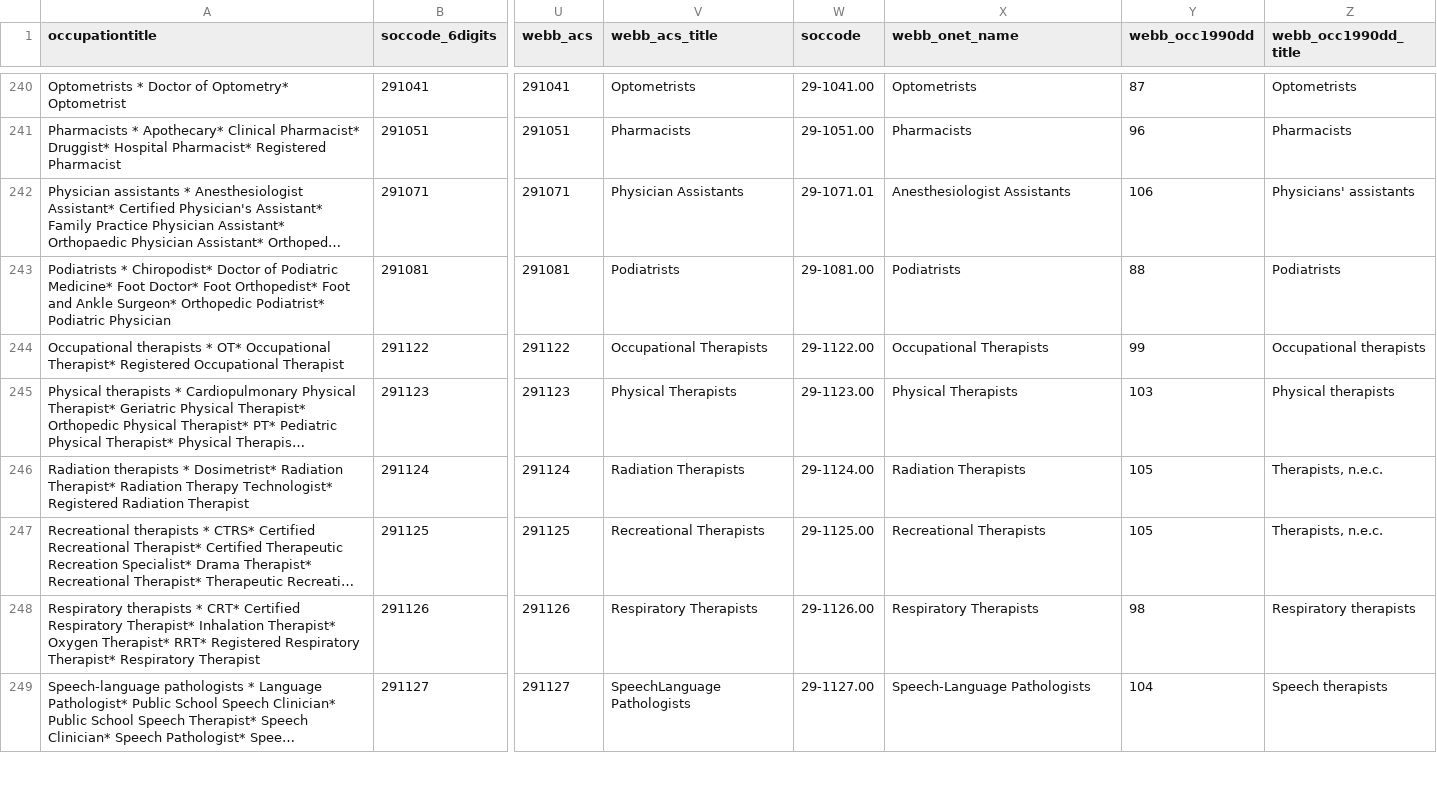
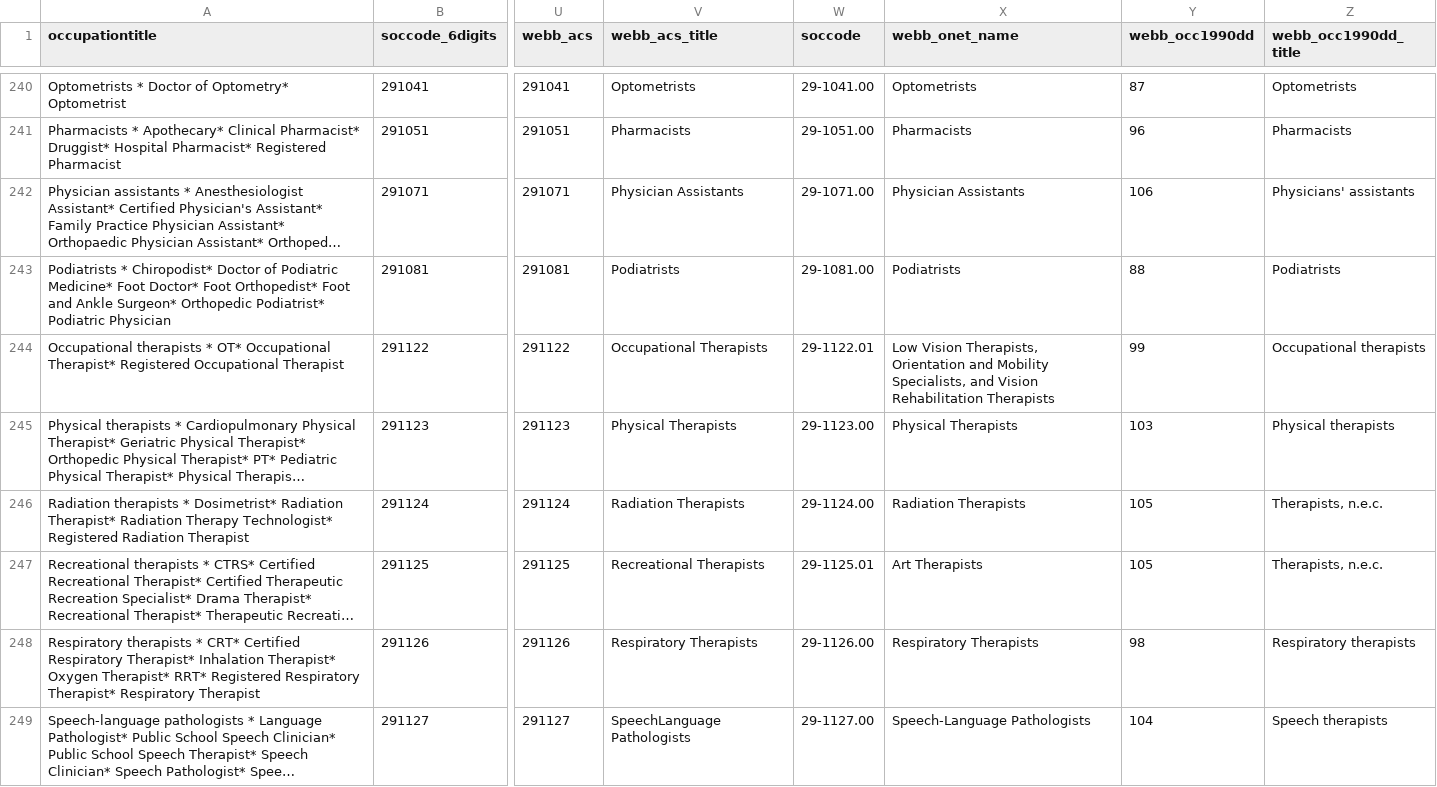
Before and after one commit to 6859-sp21/final-project-impact-of-automation-on-labor-markets, a CSV file: 01_data/occupat_risk.csv, drawn as a sheet; only a part is shown, gaps mark what is left out; long unchanged cells end in …; the diff covers the shown part only; the diff names each change by its address in the sheet, - before the commit and + after, or states it on an @@ line.

```diff
--- a/01_data/occupat_risk.csv
+++ b/01_data/occupat_risk.csv
-W242 (soccode): 29-1071.01
+W242 (soccode): 29-1071.00
-X242 (webb_onet_name): Anesthesiologist Assistants
+X242 (webb_onet_name): Physician Assistants
-W244 (soccode): 29-1122.00
+W244 (soccode): 29-1122.01
-X244 (webb_onet_name): Occupational Therapists
+X244 (webb_onet_name): Low Vision Therapists, Orientation and Mobility Specialists, and Vision Rehabilitation Therapists
-W247 (soccode): 29-1125.00
+W247 (soccode): 29-1125.01
-X247 (webb_onet_name): Recreational Therapists
+X247 (webb_onet_name): Art Therapists
```
Also changed, not shown: 84 edited cells elsewhere in this file, 01_data/state_risk.csv, 5 other files.
